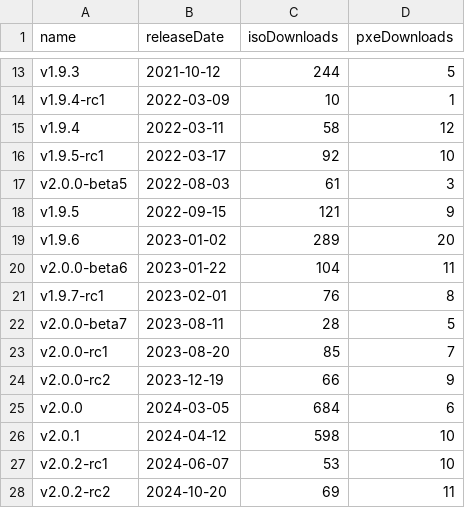
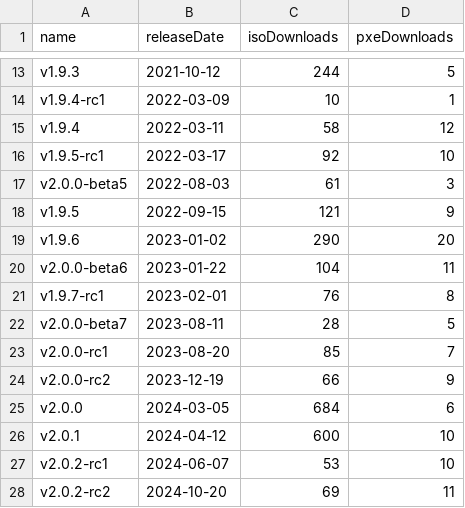
Before and after one commit to burmilla/os-stats, a CSV file: GitHubStats.csv, drawn as a sheet; only a part is shown, gaps mark what is left out.

```diff
--- a/GitHubStats.csv
+++ b/GitHubStats.csv
@@ -18,3 +18,3 @@
 "v1.9.5","2022-09-15","121","9"
-"v1.9.6","2023-01-02","289","20"
+"v1.9.6","2023-01-02","290","20"
 "v2.0.0-beta6","2023-01-22","104","11"
@@ -25,3 +25,3 @@
 "v2.0.0","2024-03-05","684","6"
-"v2.0.1","2024-04-12","598","10"
+"v2.0.1","2024-04-12","600","10"
 "v2.0.2-rc1","2024-06-07","53","10"
```
Also changed, not shown: RancherOS_GitHubStats.csv, 1 other file.
